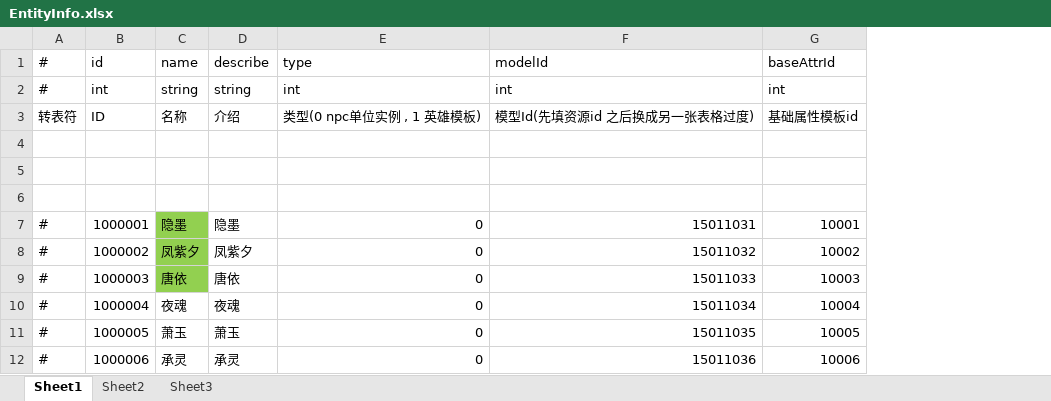
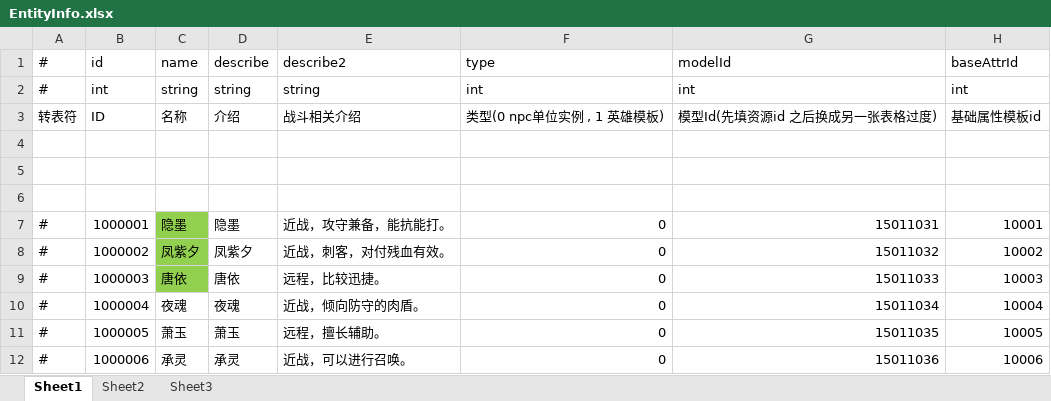
Before and after one commit to thanklzhang/001_GameFramework_Config, an Excel workbook: data_config/EntityInfo.xlsx, sheet Sheet1, drawn as a sheet; only a part is shown; values as stored, in another font and other column widths than the file's, no borders; the diff names each change by its address in the sheet, - before the commit and + after, or states it on an @@ line.

```diff
--- a/data_config/EntityInfo.xlsx (sheet Sheet1)
+++ b/data_config/EntityInfo.xlsx (sheet Sheet1)
+column E (describe2), rows 2-12: string | 战斗相关介绍 |  |  |  | 近战，攻守兼备，能抗能打。 | 近战，刺客，对付残血有效。 | 远程，比较迅捷。 | 近战，倾向防守的肉盾。 | 远程，擅长辅助。 | 近战，可以进行召唤。
```
Also changed, not shown: 1 other file.
